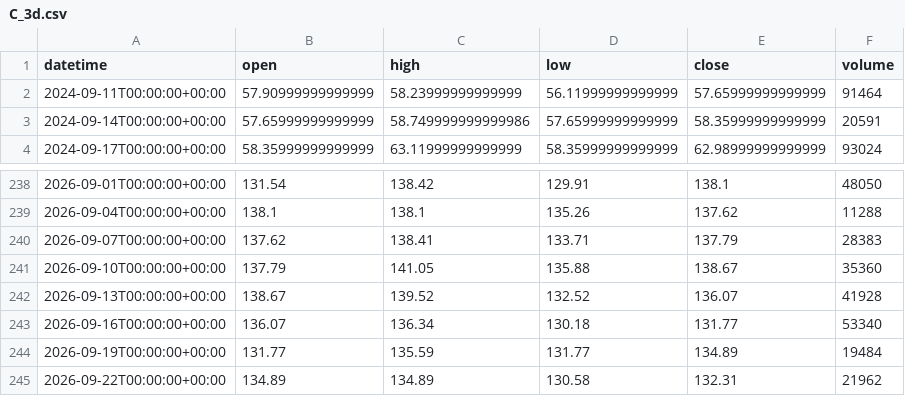
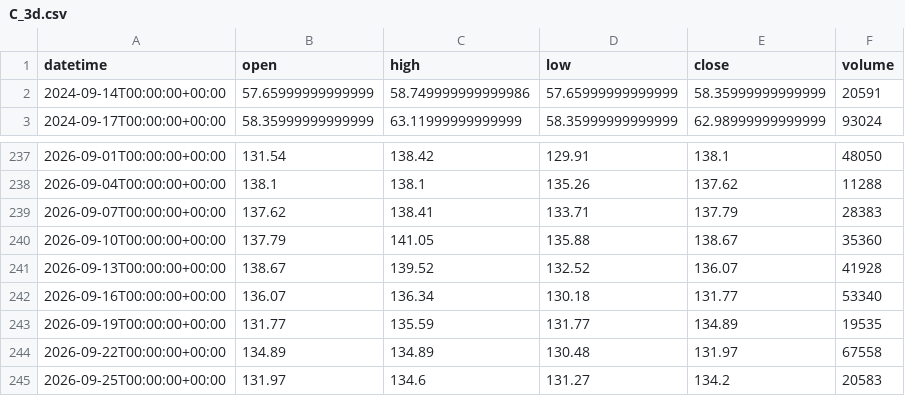
Before and after one commit to getdata-finance/c-3d-ohlcv-stocks-historical-data, a CSV file: C_3d.csv, drawn as a sheet; only a part is shown, gaps mark what is left out.

```diff
--- a/C_3d.csv
+++ b/C_3d.csv
@@ -1,3 +1,2 @@
 datetime,open,high,low,close,volume
-2024-09-11T00:00:00+00:00,57.90999999999999,58.23999999999999,56.11999999999999,57.65999999999999,91464
 2024-09-14T00:00:00+00:00,57.65999999999999,58.749999999999986,57.65999999999999,58.35999999999999,20591
@@ -243,3 +242,4 @@ datetime,open,high,low,close,volume
 2026-09-16T00:00:00+00:00,136.07,136.34,130.18,131.77,53340
-2026-09-19T00:00:00+00:00,131.77,135.59,131.77,134.89,19484
-2026-09-22T00:00:00+00:00,134.89,134.89,130.58,132.31,21962
+2026-09-19T00:00:00+00:00,131.77,135.59,131.77,134.89,19535
+2026-09-22T00:00:00+00:00,134.89,134.89,130.48,131.97,67558
+2026-09-25T00:00:00+00:00,131.97,134.6,131.27,134.2,20583
```
Also changed, not shown: 1 other file.
